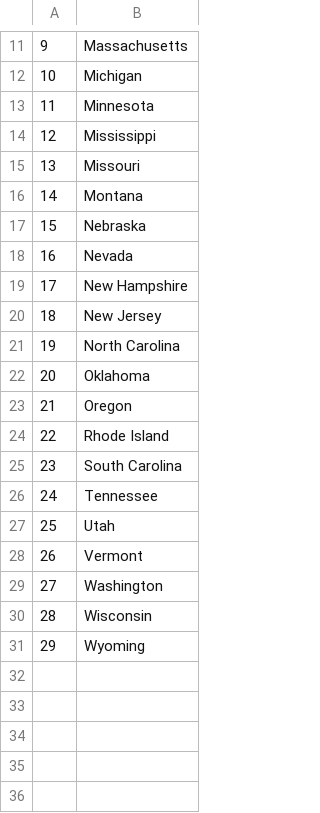
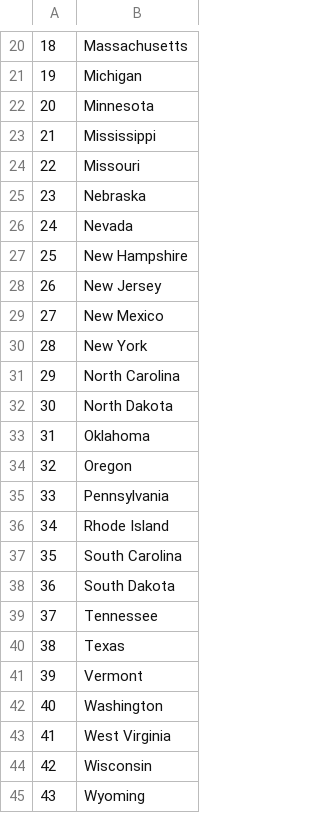
Before and after one commit to MustafaLearnsToCode/100-Days-of-Python, a CSV file: Day 25 - Pandas and US States Game/US States Game Project/states_to_learn.csv, drawn as a sheet; only a part is shown, gaps mark what is left out; removed rows and columns are numbered as before the commit, all else as after; the diff covers the shown part only; the diff names each change by its address in the sheet, - before the commit and + after, or states it on an @@ line.

```diff
--- a/Day 25 - Pandas and US States Game/US States Game Project/states_to_learn.csv
+++ b/Day 25 - Pandas and US States Game/US States Game Project/states_to_learn.csv
@@ column A renumbered from row 6 down @@
-row 16: 14 | Montana
+row 29: 27 | New Mexico
+row 30: 28 | New York
+row 32: 30 | North Dakota
+row 35: 33 | Pennsylvania
+row 38: 36 | South Dakota
-B40: Utah
+B40: Texas
+row 43: 41 | West Virginia
```
Also changed, not shown: 9 added rows and 1 edited cell elsewhere in this file.
